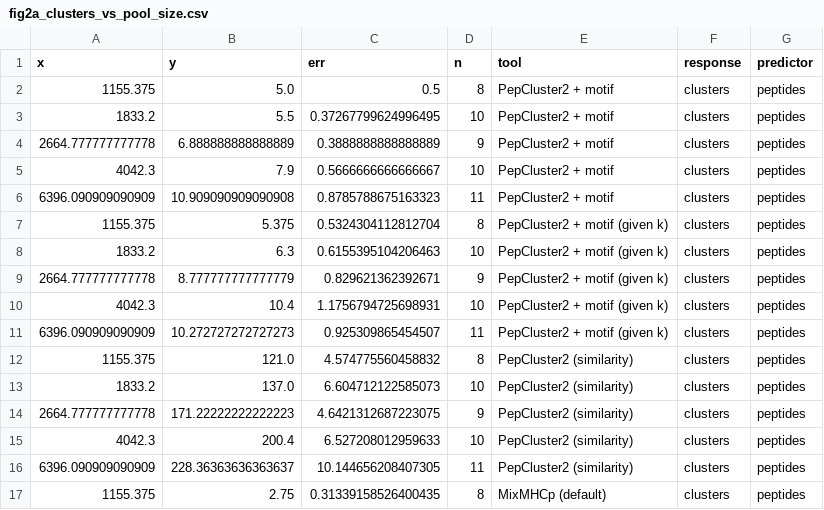
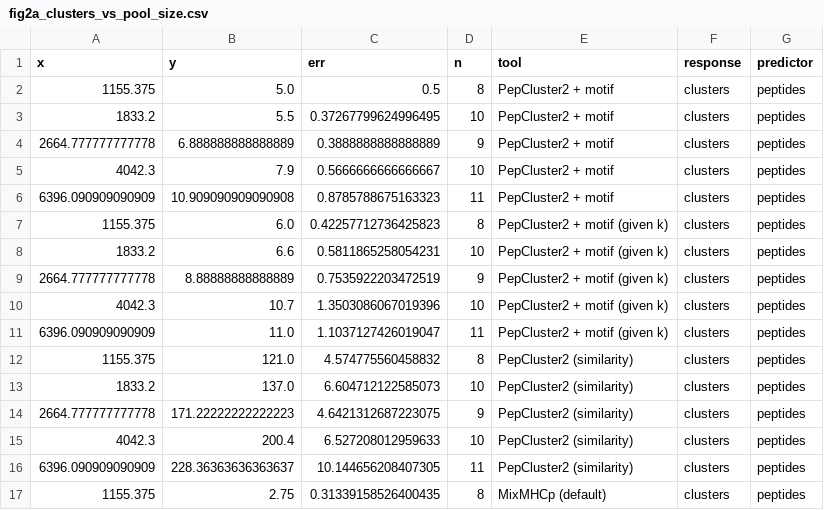
Before and after one commit to AmirAsgary/pepcluster2, a CSV file: validation/2026-08-06_0.6.0_motif_merge/figures/fig2a_clusters_vs_pool_size.csv, drawn as a sheet; only a part is shown.

```diff
--- a/validation/2026-08-06_0.6.0_motif_merge/figures/fig2a_clusters_vs_pool_size.csv
+++ b/validation/2026-08-06_0.6.0_motif_merge/figures/fig2a_clusters_vs_pool_size.csv
@@ -6,7 +6,7 @@ x,y,err,n,tool,response,predictor
 6396.090909090909,10.909090909090908,0.8785788675163323,11,PepCluster2 + motif,clusters,peptides
-1155.375,5.375,0.5324304112812704,8,PepCluster2 + motif (given k),clusters,peptides
-1833.2,6.3,0.6155395104206463,10,PepCluster2 + motif (given k),clusters,peptides
-2664.777777777778,8.777777777777779,0.829621362392671,9,PepCluster2 + motif (given k),clusters,peptides
-4042.3,10.4,1.1756794725698931,10,PepCluster2 + motif (given k),clusters,peptides
-6396.090909090909,10.272727272727273,0.925309865454507,11,PepCluster2 + motif (given k),clusters,peptides
+1155.375,6.0,0.42257712736425823,8,PepCluster2 + motif (given k),clusters,peptides
+1833.2,6.6,0.5811865258054231,10,PepCluster2 + motif (given k),clusters,peptides
+2664.777777777778,8.88888888888889,0.7535922203472519,9,PepCluster2 + motif (given k),clusters,peptides
+4042.3,10.7,1.3503086067019396,10,PepCluster2 + motif (given k),clusters,peptides
+6396.090909090909,11.0,1.1037127426019047,11,PepCluster2 + motif (given k),clusters,peptides
 1155.375,121.0,4.574775560458832,8,PepCluster2 (similarity),clusters,peptides
```
Also changed, not shown: validation/2026-08-06_0.6.0_motif_merge/figures/benchmark_by_allele_band.csv, validation/2026-08-06_0.6.0_motif_merge/figures/benchmark_summary_test.csv, 37 other files.
